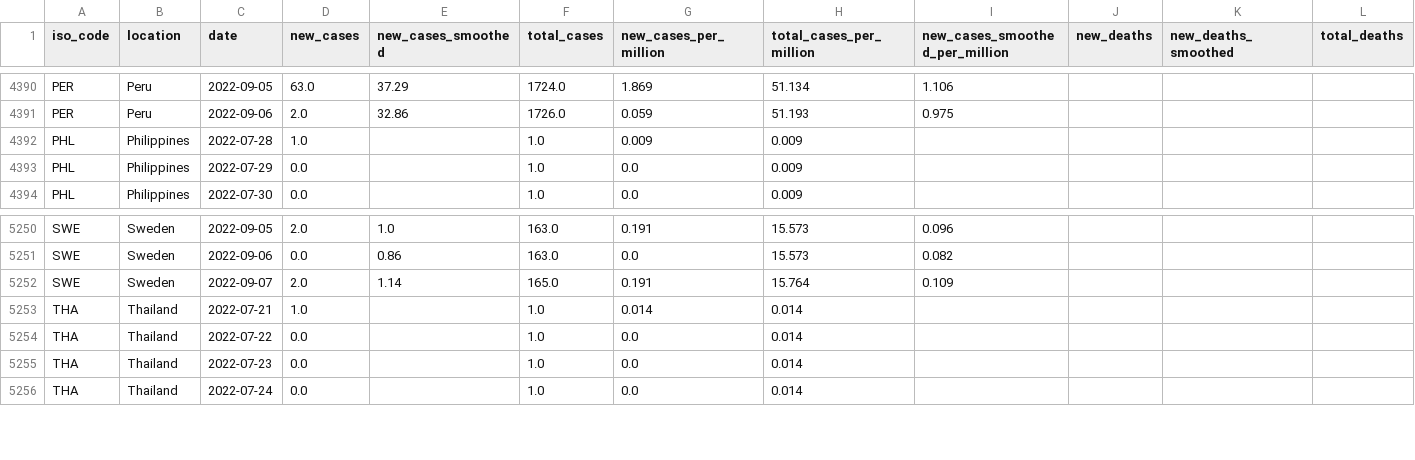
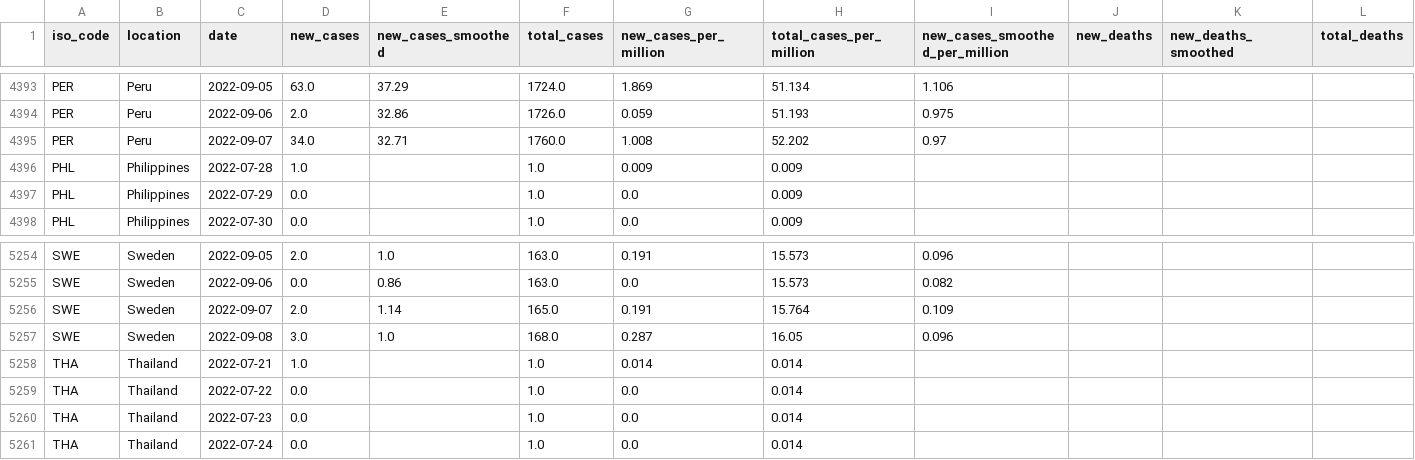
Before and after one commit to owid/monkeypox, a CSV file: owid-monkeypox-data.csv, drawn as a sheet; only a part is shown, gaps mark what is left out; rows hold the shown columns only; the diff covers the shown part only; the diff names each change by its address in the sheet, - before the commit and + after, or states it on an @@ line.

```diff
--- a/owid-monkeypox-data.csv
+++ b/owid-monkeypox-data.csv
+row 4395: PER | Peru | 2022-09-07 | 34.0 | 32.71 | 1760.0 | 1.008 | 52.202 | 0.97
+row 5257: SWE | Sweden | 2022-09-08 | 3.0 | 1.0 | 168.0 | 0.287 | 16.05 | 0.096
```
Also changed, not shown: 4 added rows and 19 edited cells elsewhere in this file.
